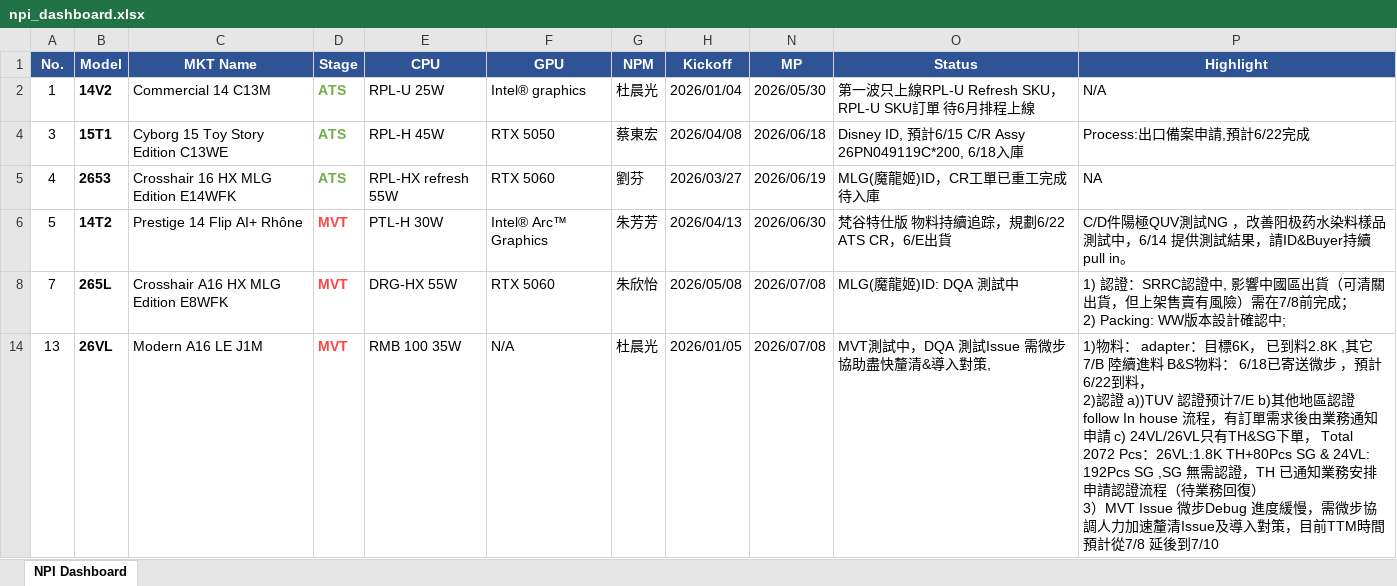
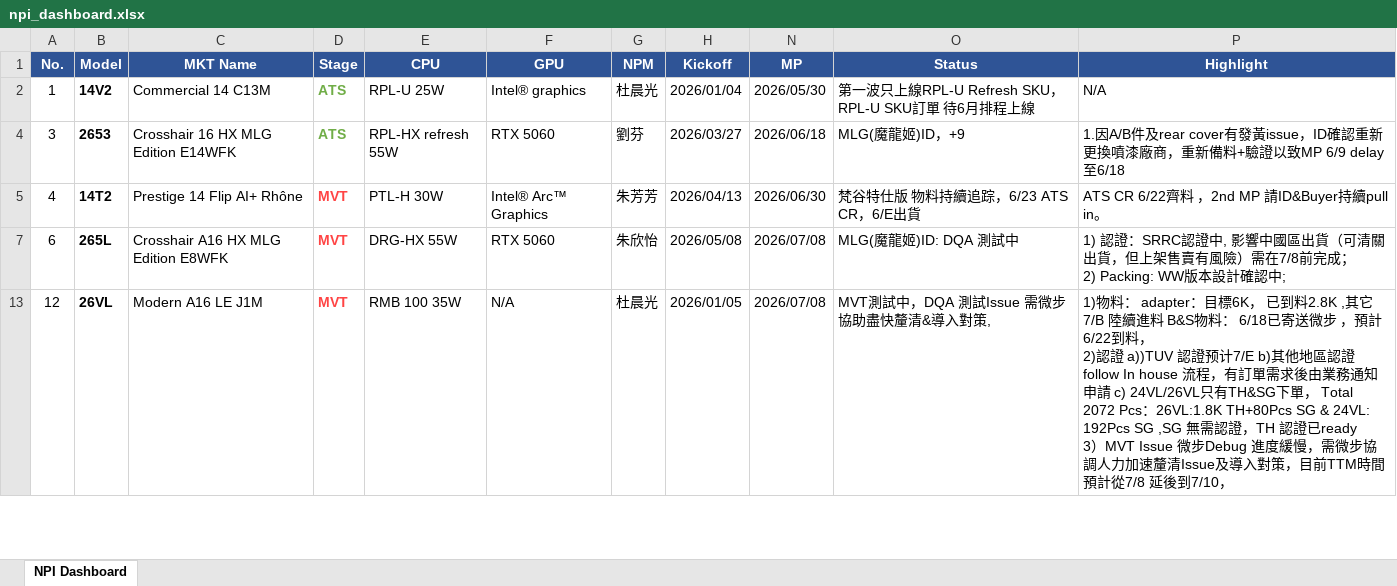
Before and after one commit to kabonka/npi-dashboard, an Excel workbook: npi_dashboard.xlsx, sheet NPI Dashboard, drawn as a sheet; only a part is shown; values as stored, in another font and other column widths than the file's, no borders; removed rows and columns are numbered as before the commit, all else as after; ↵ is a line break in a cell; the diff covers the shown part only; the diff names each change by its address in the sheet, - before the commit and + after, or states it on an @@ line.

```diff
--- a/npi_dashboard.xlsx (sheet NPI Dashboard)
+++ b/npi_dashboard.xlsx (sheet NPI Dashboard)
-B4 (Model): 15T1
+B4 (Model): 2653
-C4 (MKT Name): Cyborg 15 Toy Story Edition C13WE
+C4 (MKT Name): Crosshair 16 HX MLG Edition E14WFK
-E4 (CPU): RPL-H 45W
+E4 (CPU): RPL-HX refresh 55W
-F4 (GPU): RTX 5050
+F4 (GPU): RTX 5060
-G4 (NPM): 蔡東宏
+G4 (NPM): 劉芬
-H4 (Kickoff): 2026/04/08
+H4 (Kickoff): 2026/03/27
-O4 (Status): Disney ID, 預計6/15 C/R Assy 26PN049119C*200, 6/18入庫
+O4 (Status): MLG(魔龍姬)ID，+9
-P4 (Highlight): Process:出口備案申請,預計6/22完成
+P4 (Highlight): 1.因A/B件及rear cover有發黃issue，ID確認重新更換噴漆廠商，重新備料+驗證以致MP 6/9 delay至6/18
-row 5: 4 | 2653 | Crosshair 16 HX MLG Edition E14WFK | ATS | RPL-HX refresh 55W | RTX 5060 | 劉芬 | 2026/03/27 | 2026/06/19 | MLG(魔龍姬)ID，CR工單已重工完成待入庫 | NA
-A5 (No.): 5
+A5 (No.): 4
-O5 (Status): 梵谷特仕版 物料持續追踪，規劃6/22 ATS CR，6/E出貨
+O5 (Status): 梵谷特仕版 物料持續追踪，6/23 ATS CR，6/E出貨
-P5 (Highlight): C/D件陽極QUV測試NG ，改善阳极药水染料樣品測試中，6/14 提供測試結果，請ID&Buyer持續…
+P5 (Highlight): ATS CR 6/22齊料 ，2nd MP 請ID&Buyer持續…
-A7 (No.): 7
+A7 (No.): 6
-A13 (No.): 13
+A13 (No.): 12
-P13 (Highlight): …認證，TH 已通知業務安排申請認證流程（待業務回復） ↵ 3）MVT Issue 微步Debug 進度緩慢，需微步協調人力加速釐清Issue及導入對策，目前TTM時間預計從7/8 延後到7/10
+P13 (Highlight): …認證，TH 認證已ready ↵ 3）MVT Issue 微步Debug 進度緩慢，需微步協調人力加速釐清Issue及導入對策，目前TTM時間預計從7/8 延後到7/10，
```
Also changed, not shown: 1 added row, 1 removed row and 21 edited cells elsewhere in this sheet, hidden cells, MP变动记录.xlsx, 4 other files.
